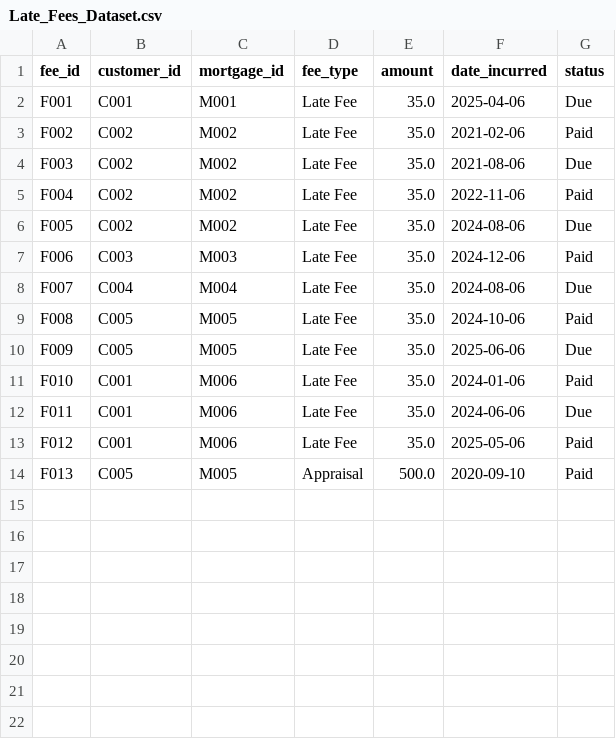
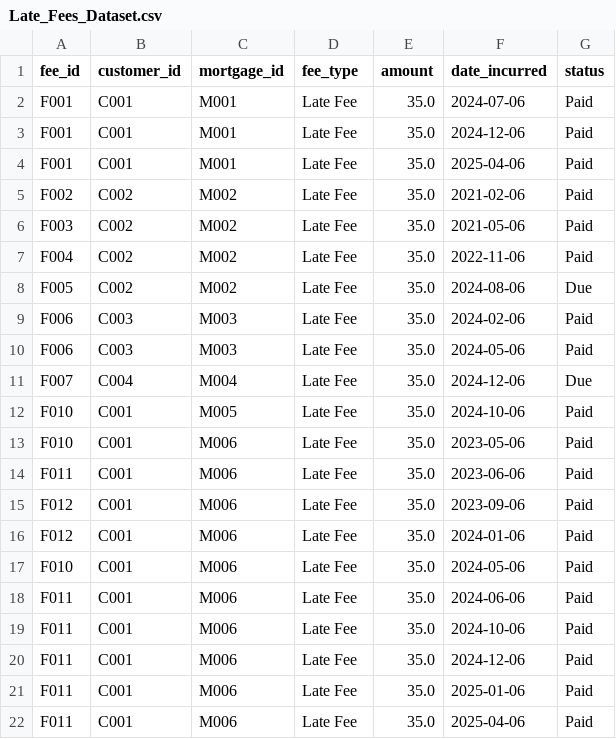
Before and after one commit to tauseef1234/Datasets, a CSV file: Late_Fees_Dataset.csv, drawn as a sheet.

Commit message:
Update Late_Fees_Dataset.csv

```diff
--- a/Late_Fees_Dataset.csv
+++ b/Late_Fees_Dataset.csv
@@ -1,14 +1,22 @@
 fee_id,customer_id,mortgage_id,fee_type,amount,date_incurred,status
-F001,C001,M001,Late Fee,35.0,2025-04-06,Due
+F001,C001,M001,Late Fee,35.0,2024-07-06,Paid
+F001,C001,M001,Late Fee,35.0,2024-12-06,Paid
+F001,C001,M001,Late Fee,35.0,2025-04-06,Paid
 F002,C002,M002,Late Fee,35.0,2021-02-06,Paid
-F003,C002,M002,Late Fee,35.0,2021-08-06,Due
+F003,C002,M002,Late Fee,35.0,2021-05-06,Paid
 F004,C002,M002,Late Fee,35.0,2022-11-06,Paid
 F005,C002,M002,Late Fee,35.0,2024-08-06,Due
-F006,C003,M003,Late Fee,35.0,2024-12-06,Paid
-F007,C004,M004,Late Fee,35.0,2024-08-06,Due
-F008,C005,M005,Late Fee,35.0,2024-10-06,Paid
-F009,C005,M005,Late Fee,35.0,2025-06-06,Due
-F010,C001,M006,Late Fee,35.0,2024-01-06,Paid
-F011,C001,M006,Late Fee,35.0,2024-06-06,Due
-F012,C001,M006,Late Fee,35.0,2025-05-06,Paid
-F013,C005,M005,Appraisal,500.0,2020-09-10,Paid
+F006,C003,M003,Late Fee,35.0,2024-02-06,Paid
+F006,C003,M003,Late Fee,35.0,2024-05-06,Paid
+F007,C004,M004,Late Fee,35.0,2024-12-06,Due
+F010,C001,M005,Late Fee,35.0,2024-10-06,Paid
+F010,C001,M006,Late Fee,35.0,2023-05-06,Paid
+F011,C001,M006,Late Fee,35.0,2023-06-06,Paid
+F012,C001,M006,Late Fee,35.0,2023-09-06,Paid
+F012,C001,M006,Late Fee,35.0,2024-01-06,Paid
+F010,C001,M006,Late Fee,35.0,2024-05-06,Paid
+F011,C001,M006,Late Fee,35.0,2024-06-06,Paid
+F011,C001,M006,Late Fee,35.0,2024-10-06,Paid
+F011,C001,M006,Late Fee,35.0,2024-12-06,Paid
+F011,C001,M006,Late Fee,35.0,2025-01-06,Paid
+F011,C001,M006,Late Fee,35.0,2025-04-06,Paid
```
